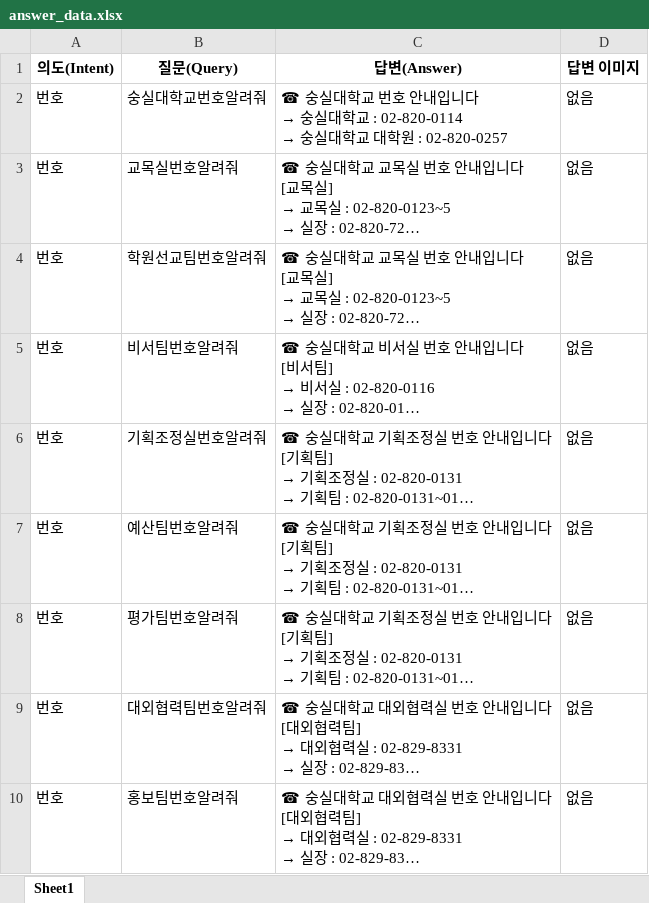
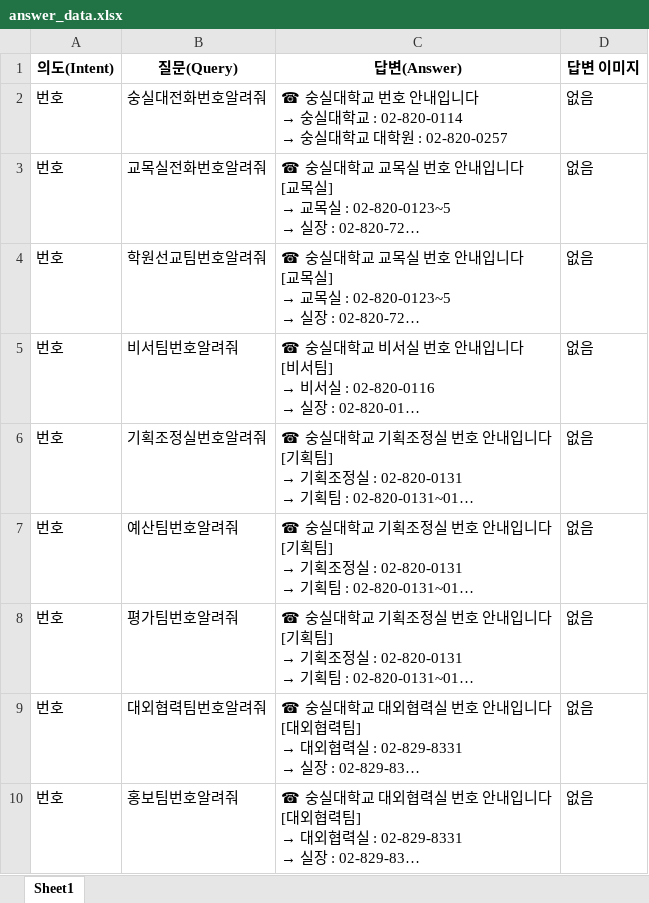
Before and after one commit to K-Hwoo/SSU_BOT, an Excel workbook: train_tools/qna/answer_data.xlsx, sheet Sheet1, drawn as a sheet; only a part is shown; long unchanged cells end in …; values as stored, in another font and other column widths than the file's, no borders; the diff names each change by its address in the sheet, - before the commit and + after, or states it on an @@ line.

```diff
--- a/train_tools/qna/answer_data.xlsx (sheet Sheet1)
+++ b/train_tools/qna/answer_data.xlsx (sheet Sheet1)
-B2 (질문(Query)): 숭실대학교번호알려줘
+B2 (질문(Query)): 숭실대전화번호알려줘
-B3 (질문(Query)): 교목실번호알려줘
+B3 (질문(Query)): 교목실전화번호알려줘
```
Also changed, not shown: 7 other files.
